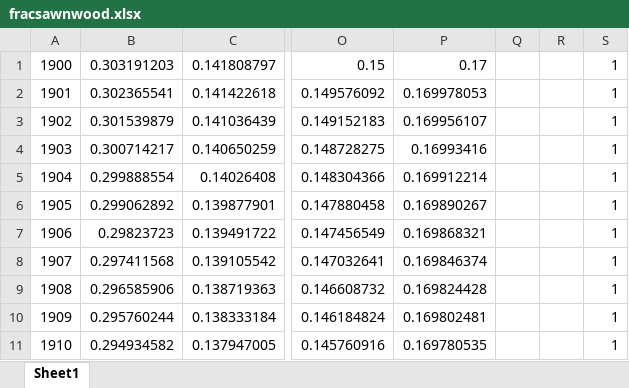
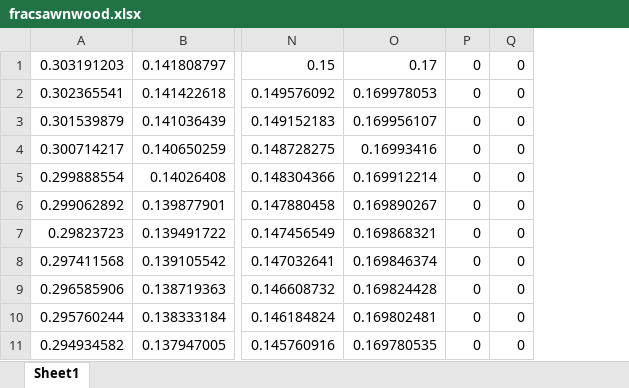
Before and after one commit to alanarnholt/USFS, an Excel workbook: Data/fracsawnwood.xlsx, sheet Sheet1, drawn as a sheet; only a part is shown, gaps mark what is left out; values as stored, in another font and other column widths than the file's, no borders; removed rows and columns are numbered as before the commit, all else as after; the diff names each change by its address in the sheet, - before the commit and + after, or states it on an @@ line.

```diff
--- a/Data/fracsawnwood.xlsx (sheet Sheet1)
+++ b/Data/fracsawnwood.xlsx (sheet Sheet1)
-column A, rows 1-11: 1900 | 1901 | 1902 | 1903 | 1904 | 1905 | 1906 | 1907 | 1908 | 1909 | 1910
-column Q, empty
-column R, empty
-column S, rows 1-11: all 1
+column P, rows 1-11: all 0
+column Q, rows 1-11: all 0
```
Also changed, not shown: Data/fracstrpanels.xlsx, Data/howard6a.xlsx, 33 other files.
